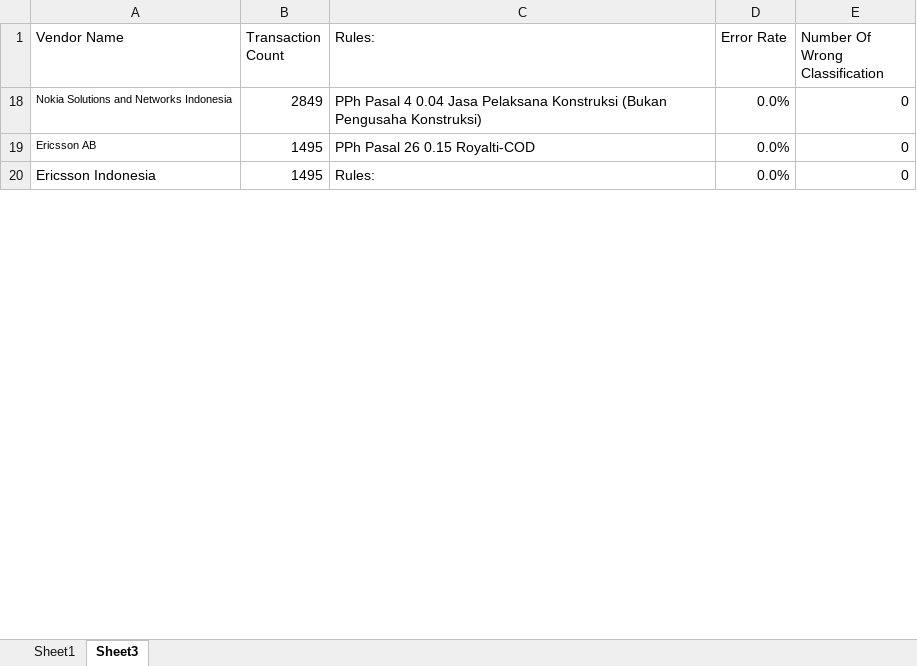
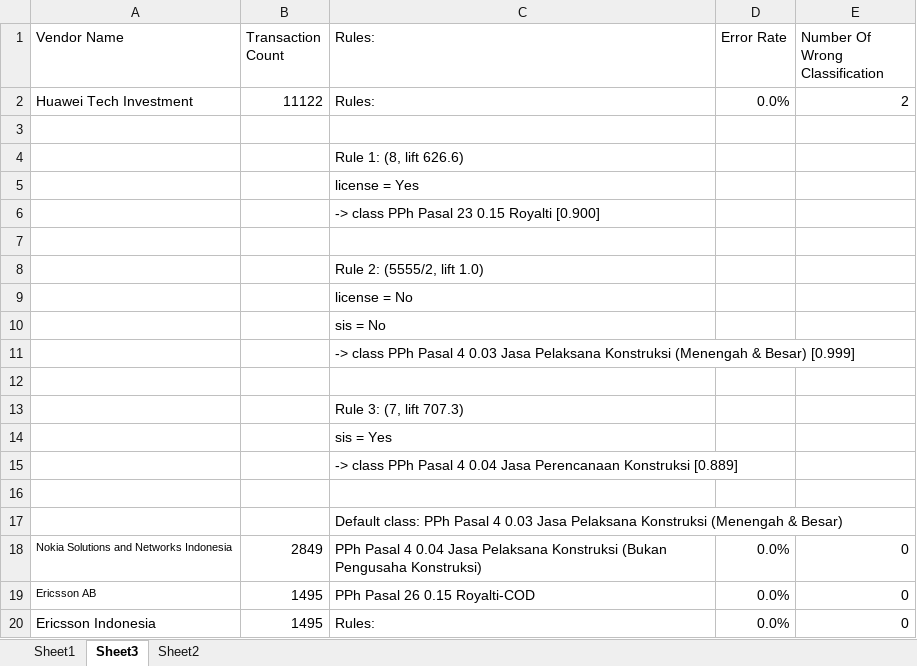
Before and after one commit to wsr13990/Taxlist_ML, an Excel workbook: Taxlist tree and rule.xlsx, sheet Sheet3, drawn as a sheet; only a part is shown; values as stored, in another font and other column widths than the file's, no borders; the diff covers the shown part only; the diff names each change by its address in the sheet, - before the commit and + after, or states it on an @@ line.

```diff
--- a/Taxlist tree and rule.xlsx (sheet Sheet3)
+++ b/Taxlist tree and rule.xlsx (sheet Sheet3)
+sheet tab: Sheet2
@@ row 2 unhidden: Huawei Tech Investment | 11122 | Rules: | 0.0% | 2 @@
+row 3: (empty)
@@ row 4 unhidden:  |  | Rule 1: (8, lift 626.6) @@
@@ row 5 unhidden:  |  | license = Yes @@
@@ row 6 unhidden:  |  | -> class PPh Pasal 23 0.15 Royalti [0.900] @@
+row 7: (empty)
@@ row 8 unhidden:  |  | Rule 2: (5555/2, lift 1.0) @@
@@ row 9 unhidden:  |  | license = No @@
@@ row 10 unhidden:  |  | sis = No @@
@@ row 11 unhidden:  |  | -> class PPh Pasal 4 0.03 Jasa Pelaksana Konstruksi (Menengah & Besar) [0.999] @@
+row 12: (empty)
@@ row 13 unhidden:  |  | Rule 3: (7, lift 707.3) @@
@@ row 14 unhidden:  |  | sis = Yes @@
@@ row 15 unhidden:  |  | -> class PPh Pasal 4 0.04 Jasa Perencanaan Konstruksi [0.889] @@
+row 16: (empty)
@@ row 17 unhidden:  |  | Default class: PPh Pasal 4 0.03 Jasa Pelaksana Konstruksi (Menengah & Besar) @@
```
Also changed, not shown: 122 added rows and 354 hidden or unhidden rows elsewhere in this sheet, 2 other files.
